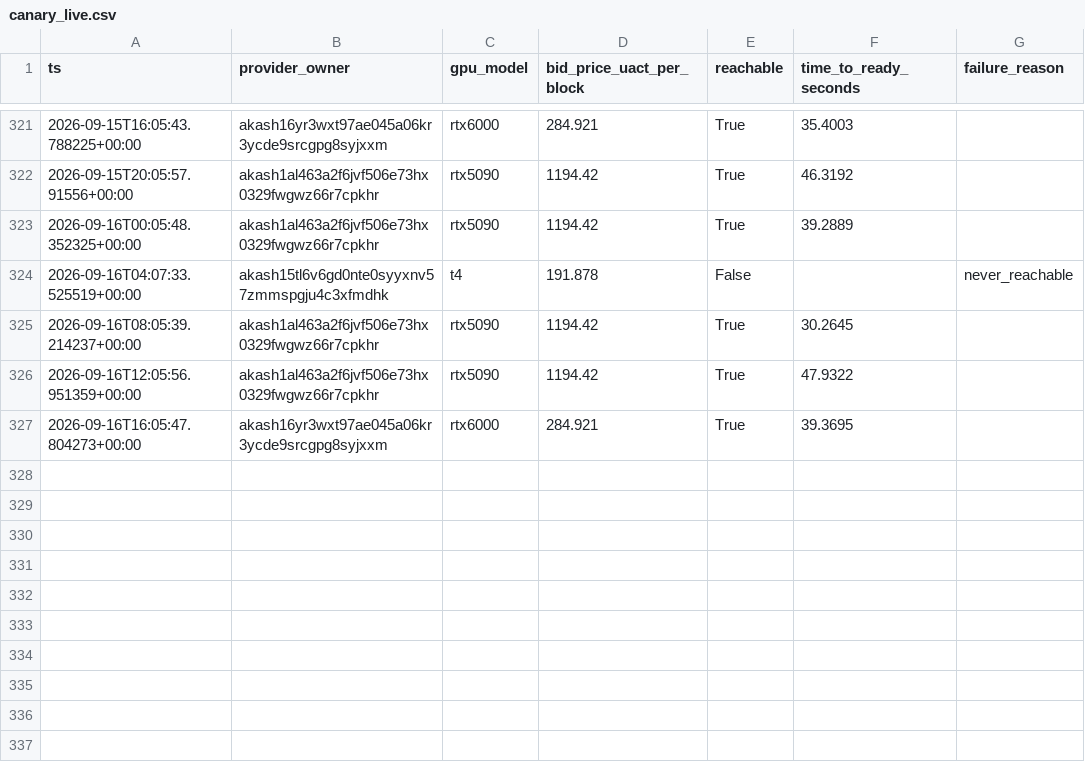
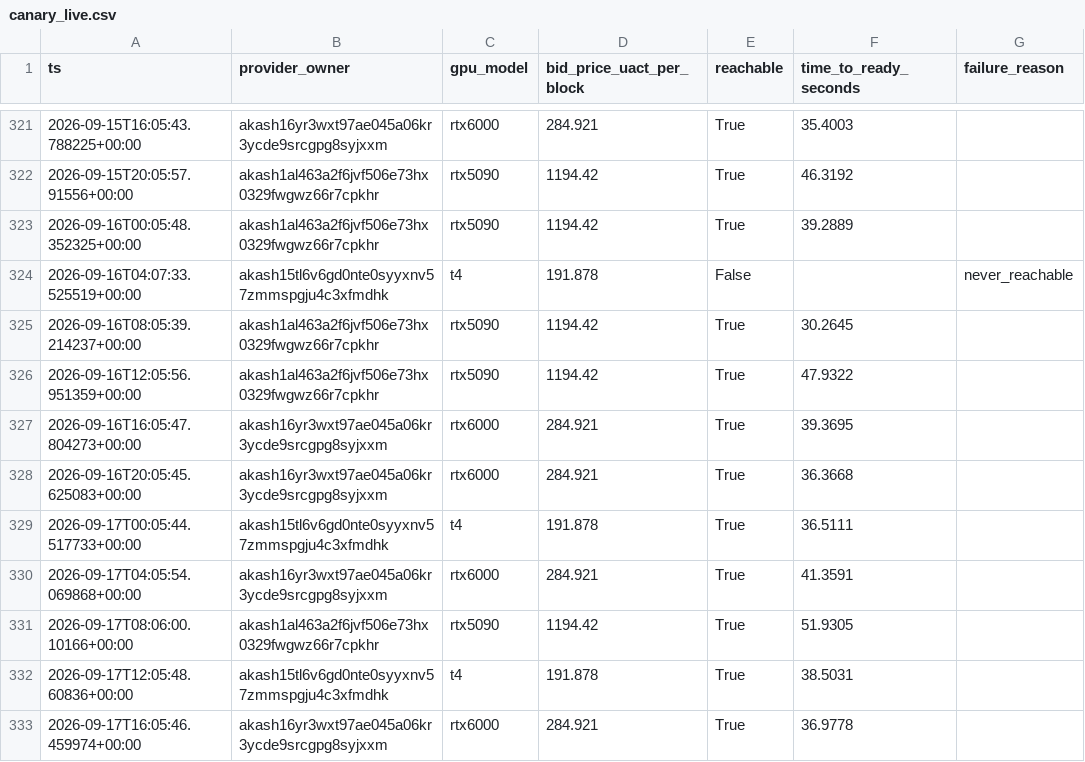
Before and after one commit to themailman05/shoestring, a CSV file: data/canary_live.csv, drawn as a sheet; only a part is shown, gaps mark what is left out.

```diff
--- a/data/canary_live.csv
+++ b/data/canary_live.csv
@@ -327 +327,7 @@ ts,provider_owner,gpu_model,bid_price_uact_per_block,reachable,time_to_ready_sec
 2026-09-16T16:05:47.804273+00:00,akash16yr3wxt97ae045a06kr3ycde9srcgpg8syjxxm,rtx6000,284.921,True,39.3695,
+2026-09-16T20:05:45.625083+00:00,akash16yr3wxt97ae045a06kr3ycde9srcgpg8syjxxm,rtx6000,284.921,True,36.3668,
+2026-09-17T00:05:44.517733+00:00,akash15tl6v6gd0nte0syyxnv57zmmspgju4c3xfmdhk,t4,191.878,True,36.5111,
+2026-09-17T04:05:54.069868+00:00,akash16yr3wxt97ae045a06kr3ycde9srcgpg8syjxxm,rtx6000,284.921,True,41.3591,
+2026-09-17T08:06:00.10166+00:00,akash1al463a2f6jvf506e73hx0329fwgwz66r7cpkhr,rtx5090,1194.42,True,51.9305,
+2026-09-17T12:05:48.60836+00:00,akash15tl6v6gd0nte0syyxnv57zmmspgju4c3xfmdhk,t4,191.878,True,38.5031,
+2026-09-17T16:05:46.459974+00:00,akash16yr3wxt97ae045a06kr3ycde9srcgpg8syjxxm,rtx6000,284.921,True,36.9778,
```
